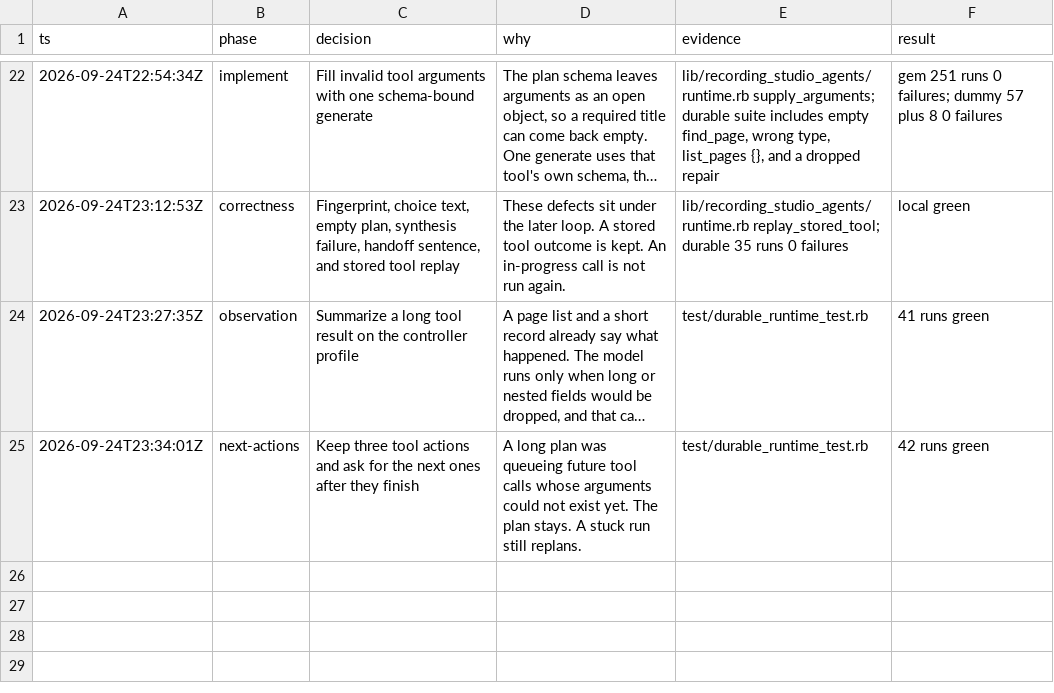
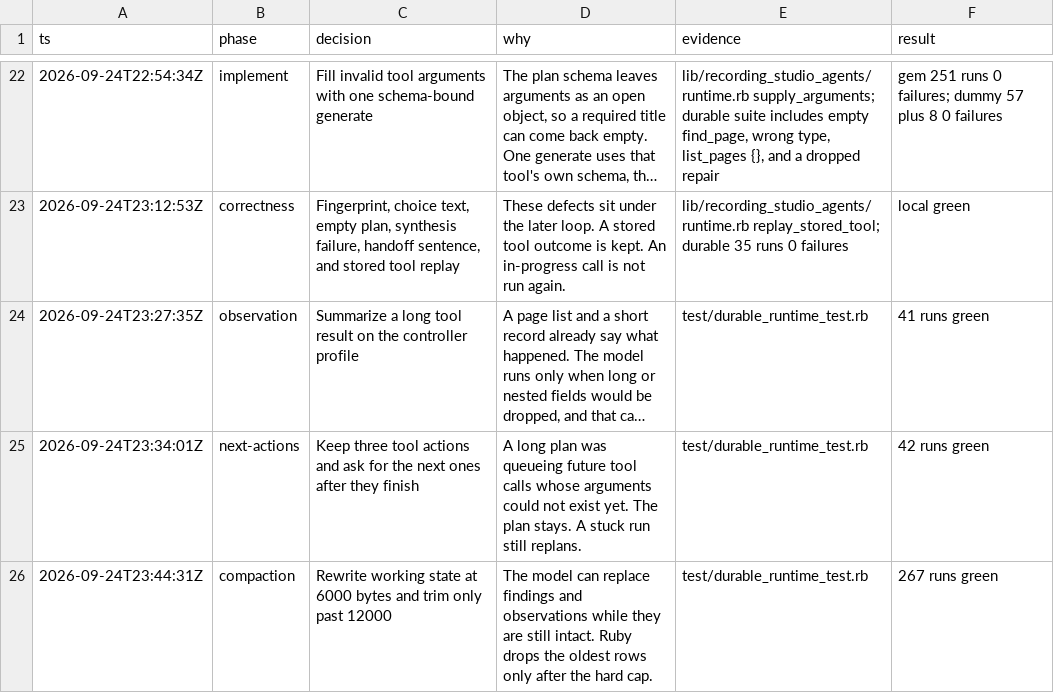
Before and after one commit to bowerbird-app/RecordingStudio_agents, a TSV file: .audit/durable-agent-runtime.tsv, drawn as a sheet; only a part is shown, gaps mark what is left out; long unchanged cells end in ….

```diff
--- a/.audit/durable-agent-runtime.tsv
+++ b/.audit/durable-agent-runtime.tsv
@@ -25 +25,2 @@ ts	phase	decision	why	evidence	result
 2026-09-24T23:34:01Z	next-actions	Keep three tool actions and ask for the next ones after they finish	A long plan was queueing future tool calls whose arguments could not exist yet. The plan stays. A stuck run still replans.	test/durable_runtime_test.rb	42 runs green
+2026-09-24T23:44:31Z	compaction	Rewrite working state at 6000 bytes and trim only past 12000	The model can replace findings and observations while they are still intact. Ruby drops the oldest rows only after the hard cap.	test/durable_runtime_test.rb	267 runs green
```
Also changed, not shown: 9 other files.
